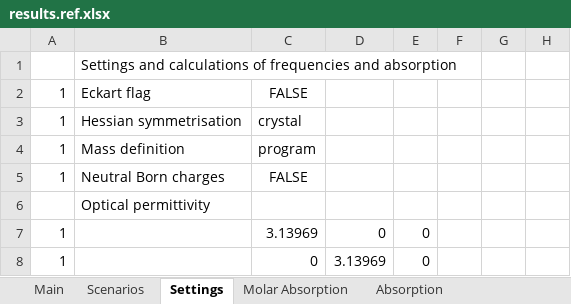
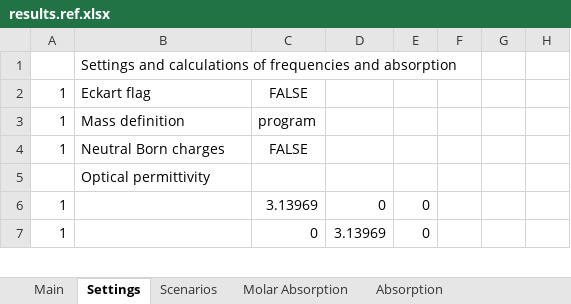
Before and after one commit to JohnKendrick/PDielec, an Excel workbook: Examples/Mie/MgO_lognormal/results.ref.xlsx, sheet Settings, drawn as a sheet; only a part is shown; values as stored, in another font and other column widths than the file's, no borders; the diff names each change by its address in the sheet, - before the commit and + after, or states it on an @@ line.

Commit message:
Refreshed the reference spreadsheets

```diff
--- a/Examples/Mie/MgO_lognormal/results.ref.xlsx (sheet Settings)
+++ b/Examples/Mie/MgO_lognormal/results.ref.xlsx (sheet Settings)
@@ sheet tab order changed: Main | Settings | Scenarios | Molar Absorption | Absorption @@
-row 3: 1 | Hessian symmetrisation | crystal
```
Also changed, not shown: Examples/AbInit/BaTiO3/results.ref.xlsx, Examples/AbInit/Na2SO42/results.ref.xlsx, 26 other files.
